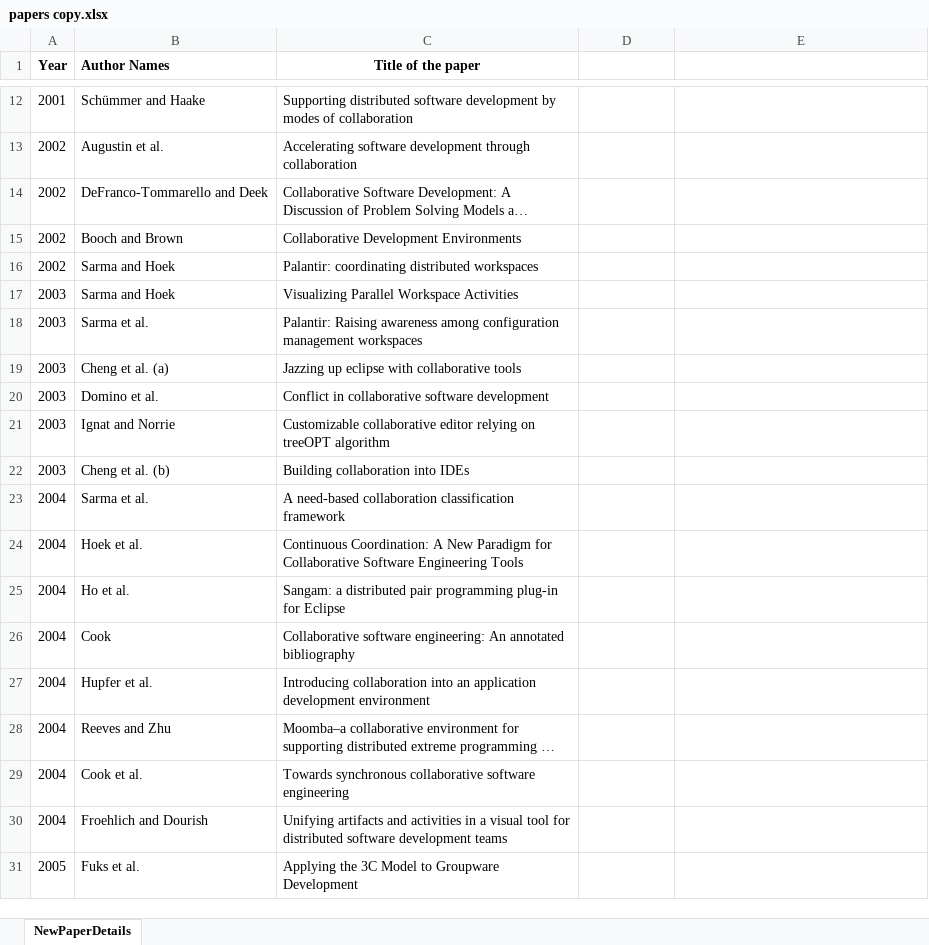
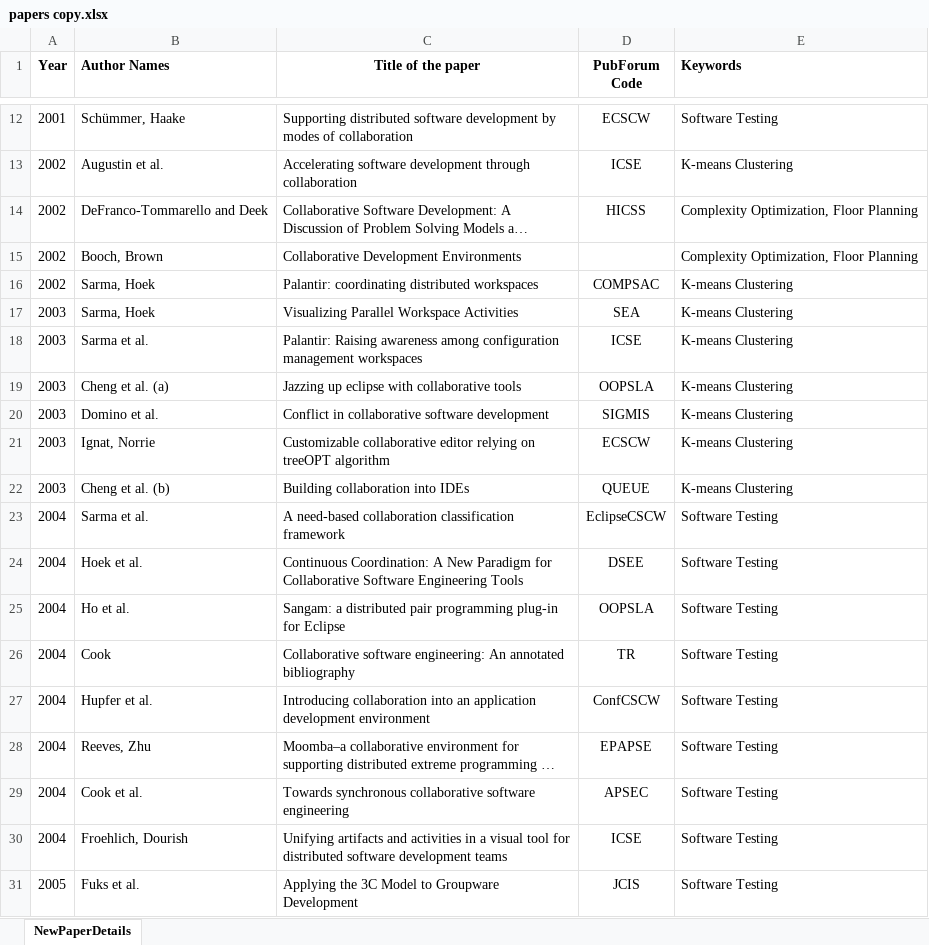
Before and after one commit to manasm11/lop_, an Excel workbook: secondary_study/papers copy.xlsx, sheet NewPaperDetails, drawn as a sheet; only a part is shown, gaps mark what is left out; long unchanged cells end in …; values as stored, in another font and other column widths than the file's, no borders; the diff covers the shown part only; the diff names each change by its address in the sheet, - before the commit and + after, or states it on an @@ line.

```diff
--- a/secondary_study/papers copy.xlsx (sheet NewPaperDetails)
+++ b/secondary_study/papers copy.xlsx (sheet NewPaperDetails)
-D1: (empty)
+D1: PubForum Code
-E1: (empty)
+E1: Keywords
-B12 (Author Names): Schümmer and Haake
+B12 (Author Names): Schümmer, Haake
-D12 (PubForum Code): (empty)
+D12 (PubForum Code): ECSCW
-E12 (Keywords): (empty)
+E12 (Keywords): Software Testing
-D13 (PubForum Code): (empty)
+D13 (PubForum Code): ICSE
-E13 (Keywords): (empty)
+E13 (Keywords): K-means Clustering
-D14 (PubForum Code): (empty)
+D14 (PubForum Code): HICSS
-E14:E15 (Keywords): (empty)
+E14:E15 (Keywords): Complexity Optimization, Floor Planning
-B15 (Author Names): Booch and Brown
+B15 (Author Names): Booch, Brown
-B16:B17 (Author Names): Sarma and Hoek
+B16:B17 (Author Names): Sarma, Hoek
-D16 (PubForum Code): (empty)
+D16 (PubForum Code): COMPSAC
-E16:E22 (Keywords): (empty)
+E16:E22 (Keywords): K-means Clustering
-D17 (PubForum Code): (empty)
+D17 (PubForum Code): SEA
-D18 (PubForum Code): (empty)
+D18 (PubForum Code): ICSE
-D19 (PubForum Code): (empty)
+D19 (PubForum Code): OOPSLA
-D20 (PubForum Code): (empty)
+D20 (PubForum Code): SIGMIS
-B21 (Author Names): Ignat and Norrie
+B21 (Author Names): Ignat, Norrie
-D21 (PubForum Code): (empty)
+D21 (PubForum Code): ECSCW
-D22 (PubForum Code): (empty)
+D22 (PubForum Code): QUEUE
-D23 (PubForum Code): (empty)
+D23 (PubForum Code): EclipseCSCW
-E23:E31 (Keywords): (empty)
+E23:E31 (Keywords): Software Testing
-D24 (PubForum Code): (empty)
+D24 (PubForum Code): DSEE
-D25 (PubForum Code): (empty)
+D25 (PubForum Code): OOPSLA
-D26 (PubForum Code): (empty)
+D26 (PubForum Code): TR
-D27 (PubForum Code): (empty)
+D27 (PubForum Code): ConfCSCW
-B28 (Author Names): Reeves and Zhu
+B28 (Author Names): Reeves, Zhu
-D28 (PubForum Code): (empty)
+D28 (PubForum Code): EPAPSE
-D29 (PubForum Code): (empty)
+D29 (PubForum Code): APSEC
-B30 (Author Names): Froehlich and Dourish
+B30 (Author Names): Froehlich, Dourish
-D30 (PubForum Code): (empty)
+D30 (PubForum Code): ICSE
-D31 (PubForum Code): (empty)
+D31 (PubForum Code): JCIS
```
Also changed, not shown: 252 edited cells and cell formats elsewhere in this sheet, 2 other files.
